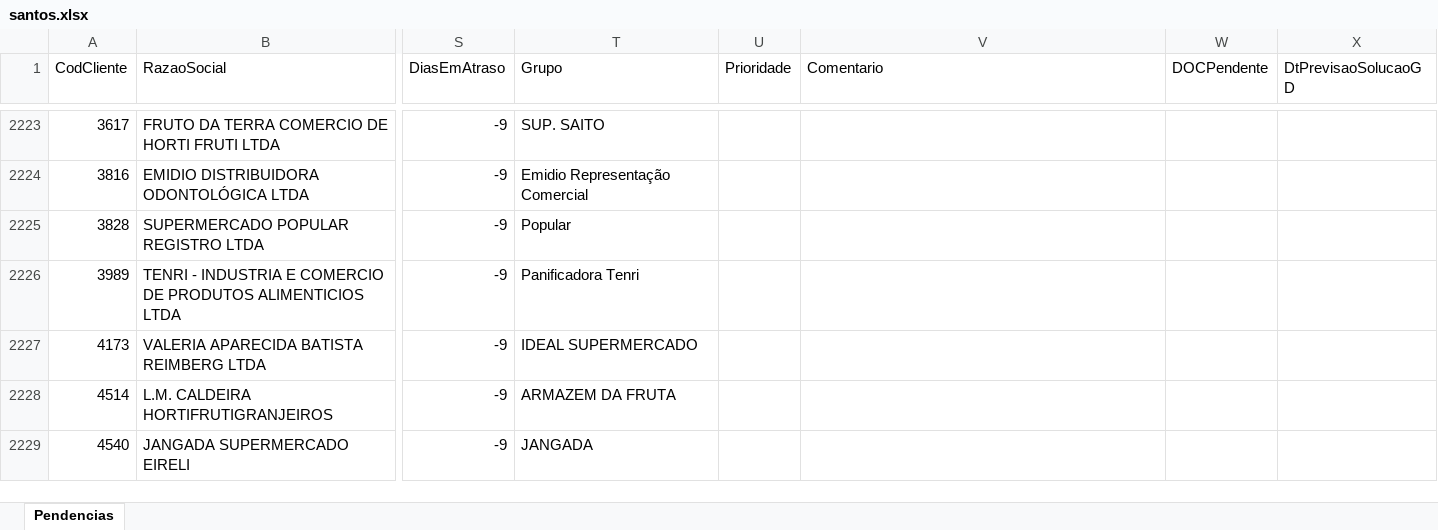
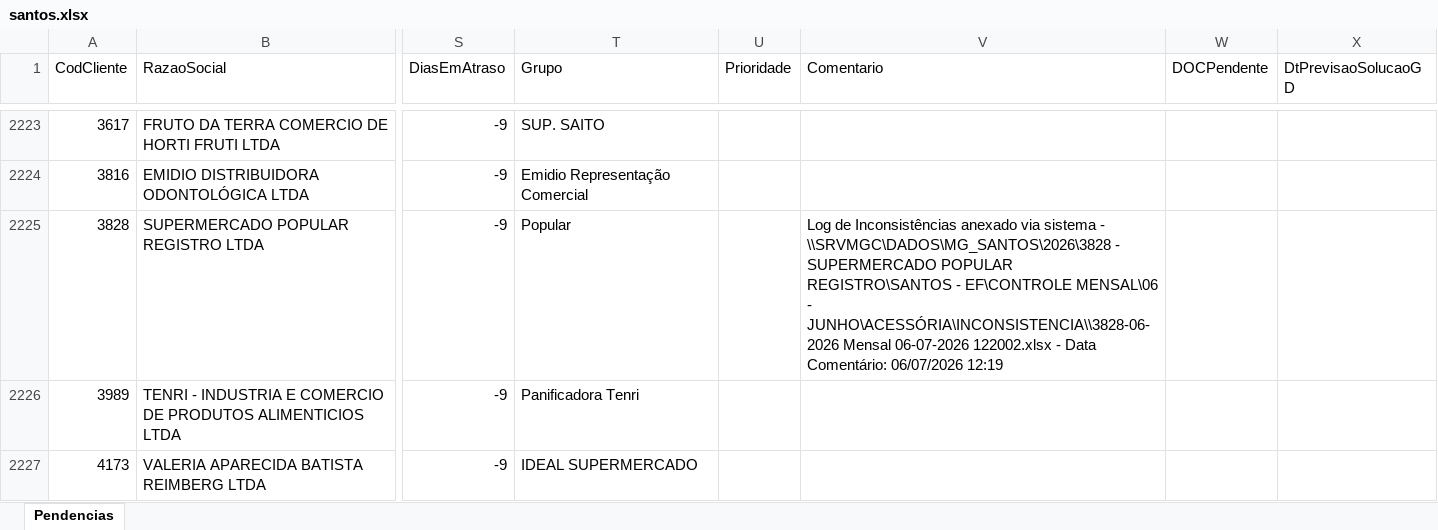
Before and after one commit to willianemanoel/Portal-das-tarefas-teste-, an Excel workbook: dados/base/santos.xlsx, sheet Pendencias, drawn as a sheet; only a part is shown, gaps mark what is left out; the shorter side is filled out with more unchanged rows; values as stored, in another font and other column widths than the file's, no borders; the diff covers the shown part only; the diff names each change by its address in the sheet, - before the commit and + after, or states it on an @@ line.

```diff
--- a/dados/base/santos.xlsx (sheet Pendencias)
+++ b/dados/base/santos.xlsx (sheet Pendencias)
-V2225 (Comentario): (empty)
+V2225 (Comentario): Log de Inconsistências anexado via sistema - \\SRVMGC\DADOS\MG_SANTOS\2026\3828 - SUPERMERCADO POPULAR REGISTRO\SANTOS - EF\CONTROLE MENSAL\06 - JUNHO\ACESSÓRIA\INCONSISTENCIA\\3828-06-2026 Mensal 06-07-2026 122002.xlsx - Data Comentário: 06/07/2026 12:19
```
Also changed, not shown: 2 added rows and 2 removed rows elsewhere in this sheet, dados/base/goias.xlsx, 1 other file.
